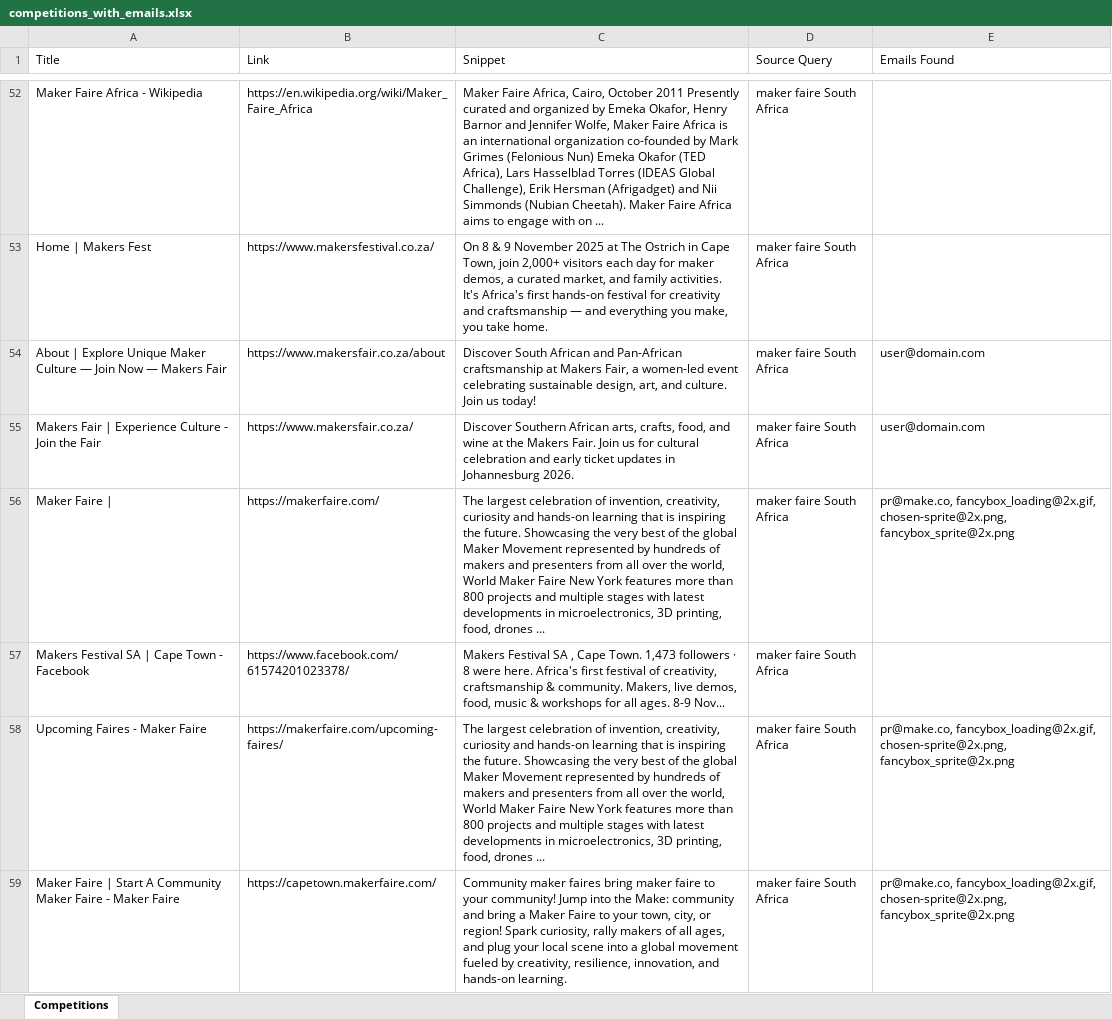
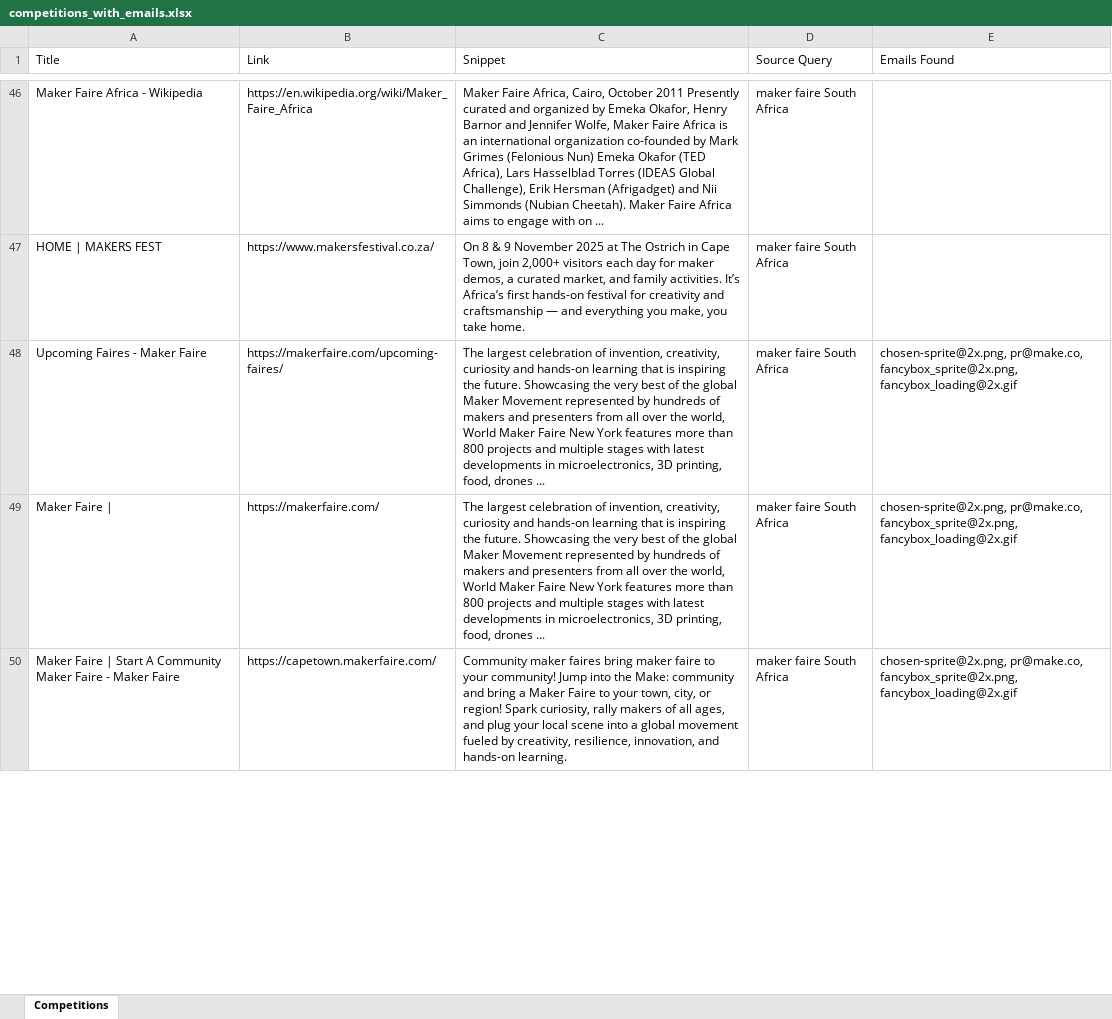
Before and after one commit to MareanaNsuku/CompetitionScraper, an Excel workbook: data/competitions_with_emails.xlsx, sheet Competitions, drawn as a sheet; only a part is shown, gaps mark what is left out; values as stored, in another font and other column widths than the file's, no borders; removed rows and columns are numbered as before the commit, all else as after; the diff covers the shown part only; the diff names each change by its address in the sheet, - before the commit and + after, or states it on an @@ line.

```diff
--- a/data/competitions_with_emails.xlsx (sheet Competitions)
+++ b/data/competitions_with_emails.xlsx (sheet Competitions)
-A47 (Title): Home | Makers Fest
+A47 (Title): HOME | MAKERS FEST
-C47 (Snippet): …family activities. It's Africa's first hands-on…
+C47 (Snippet): …family activities. It’s Africa’s first hands-on…
-row 54: About | Explore Unique Maker Culture — Join Now — Makers Fair | https://www.makersfair.co.za/about | Discover South African and Pan-African craftsmanship at Makers Fair, a women-led event celebrating sustainable design, art, and culture. Join us today! | maker faire South Africa | user@domain.com
-row 55: Makers Fair | Experience Culture - Join the Fair | https://www.makersfair.co.za/ | Discover Southern African arts, crafts, food, and wine at the Makers Fair. Join us for cultural celebration and early ticket updates in Johannesburg 2026. | maker faire South Africa | user@domain.com
-row 56: Maker Faire | | https://makerfaire.com/ | The largest celebration of invention, creativity, curiosity and hands-on learning that is inspiring the future. Showcasing the very best of the global Maker Movement represented by hundreds of makers and presenters from all over the world, World Maker Faire New York features more than 800 projects and multiple stages with latest developments in microelectronics, 3D printing, food, drones ... | maker faire South Africa | pr@make.co, fancybox_loading@2x.gif, chosen-sprite@2x.png, fancybox_sprite@2x.png
-row 57: Makers Festival SA | Cape Town - Facebook | https://www.facebook.com/61574201023378/ | Makers Festival SA , Cape Town. 1,473 followers · 8 were here. Africa's first festival of creativity, craftsmanship & community. Makers, live demos, food, music & workshops for all ages. 8-9 Nov... | maker faire South Africa
-E48 (Emails Found): pr@make.co, fancybox_loading@2x.gif, chosen-sprite@2x.png, fancybox_sprite@2x.png
+E48 (Emails Found): chosen-sprite@2x.png, pr@make.co, fancybox_sprite@2x.png, fancybox_loading@2x.gif
+row 49: Maker Faire | | https://makerfaire.com/ | The largest celebration of invention, creativity, curiosity and hands-on learning that is inspiring the future. Showcasing the very best of the global Maker Movement represented by hundreds of makers and presenters from all over the world, World Maker Faire New York features more than 800 projects and multiple stages with latest developments in microelectronics, 3D printing, food, drones ... | maker faire South Africa | chosen-sprite@2x.png, pr@make.co, fancybox_sprite@2x.png, fancybox_loading@2x.gif
-E50 (Emails Found): pr@make.co, fancybox_loading@2x.gif, chosen-sprite@2x.png, fancybox_sprite@2x.png
+E50 (Emails Found): chosen-sprite@2x.png, pr@make.co, fancybox_sprite@2x.png, fancybox_loading@2x.gif
```
Also changed, not shown: 32 added rows, 44 removed rows, 11 moved rows and 45 edited cells elsewhere in this sheet.
